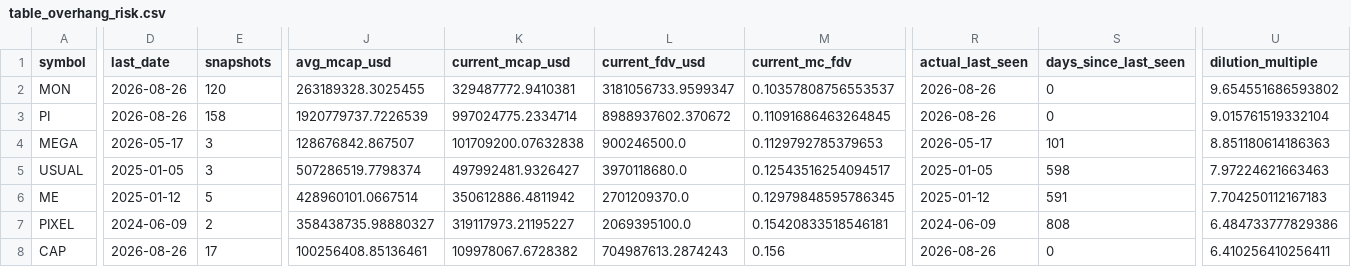
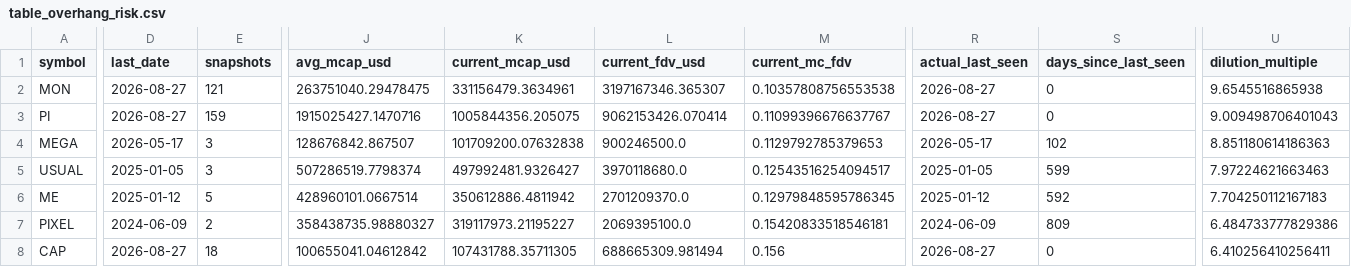
Before and after one commit to udipta-dev/rank-radar, a CSV file: data/out/table_overhang_risk.csv, drawn as a sheet; only a part is shown, gaps mark what is left out; the diff covers the shown part only; the diff names each change by its address in the sheet, - before the commit and + after, or states it on an @@ line.

```diff
--- a/data/out/table_overhang_risk.csv
+++ b/data/out/table_overhang_risk.csv
-D2:D3 (last_date): 2026-08-26
+D2:D3 (last_date): 2026-08-27
-E2 (snapshots): 120
+E2 (snapshots): 121
-J2 (avg_mcap_usd): 263189328.3025455
+J2 (avg_mcap_usd): 263751040.29478475
-K2 (current_mcap_usd): 329487772.9410381
+K2 (current_mcap_usd): 331156479.3634961
-L2 (current_fdv_usd): 3181056733.9599347
+L2 (current_fdv_usd): 3197167346.365307
-M2 (current_mc_fdv): 0.10357808756553537
+M2 (current_mc_fdv): 0.10357808756553538
-R2:R3 (actual_last_seen): 2026-08-26
+R2:R3 (actual_last_seen): 2026-08-27
-U2 (dilution_multiple): 9.654551686593802
+U2 (dilution_multiple): 9.6545516865938
-E3 (snapshots): 158
+E3 (snapshots): 159
-J3 (avg_mcap_usd): 1920779737.7226539
+J3 (avg_mcap_usd): 1915025427.1470716
-K3 (current_mcap_usd): 997024775.2334714
+K3 (current_mcap_usd): 1005844356.205075
-L3 (current_fdv_usd): 8988937602.370672
+L3 (current_fdv_usd): 9062153426.070414
-M3 (current_mc_fdv): 0.11091686463264845
+M3 (current_mc_fdv): 0.11099396676637767
-U3 (dilution_multiple): 9.015761519332104
+U3 (dilution_multiple): 9.009498706401043
-S4 (days_since_last_seen): 101
+S4 (days_since_last_seen): 102
-S5 (days_since_last_seen): 598
+S5 (days_since_last_seen): 599
-S6 (days_since_last_seen): 591
+S6 (days_since_last_seen): 592
-S7 (days_since_last_seen): 808
+S7 (days_since_last_seen): 809
-D8 (last_date): 2026-08-26
+D8 (last_date): 2026-08-27
-E8 (snapshots): 17
+E8 (snapshots): 18
-J8 (avg_mcap_usd): 100256408.85136461
+J8 (avg_mcap_usd): 100655041.04612842
-K8 (current_mcap_usd): 109978067.6728382
+K8 (current_mcap_usd): 107431788.35711305
-L8 (current_fdv_usd): 704987613.2874243
+L8 (current_fdv_usd): 688665309.981494
-R8 (actual_last_seen): 2026-08-26
+R8 (actual_last_seen): 2026-08-27
```
Also changed, not shown: 139 edited cells elsewhere in this file, data/out/table_high_conviction_climbers.csv, data/out/table_low_float_decliners.csv, 15 other files.
